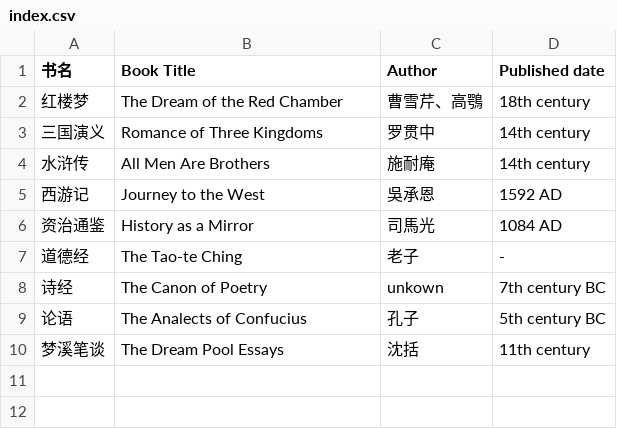
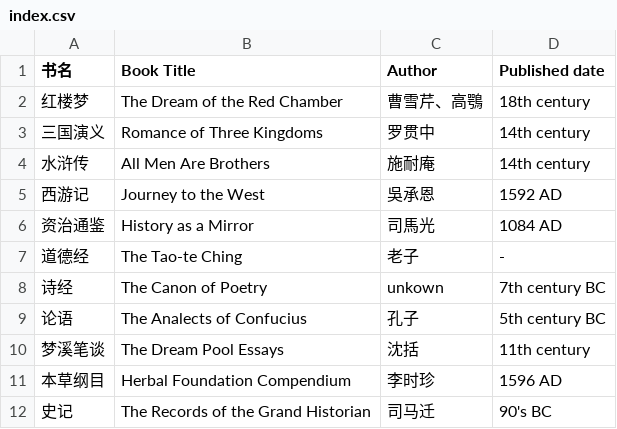
Before and after one commit to shjwudp/shu, a CSV file: index.csv, drawn as a sheet; the diff names each change by its address in the sheet, - before the commit and + after, or states it on an @@ line.

Commit message:
feat: add 本草纲目、史记

```diff
--- a/index.csv
+++ b/index.csv
+row 11: 本草纲目 | Herbal Foundation Compendium | 李时珍 | 1596 AD
+row 12: 史记 | The Records of the Grand Historian | 司马迁 | 90's BC
```
Also changed, not shown: 2 other files.
